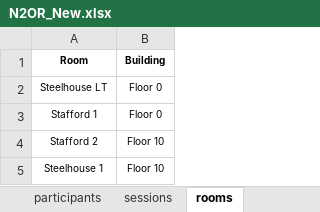
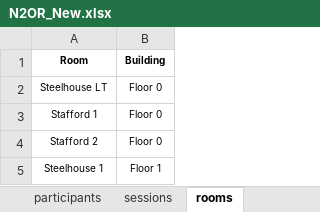
Before and after one commit to ahmedkheiri/CoSPLib, an Excel workbook: Dataset/N2OR_New.xlsx, sheet rooms, drawn as a sheet; values as stored, in another font and other column widths than the file's, no borders; the diff names each change by its address in the sheet, - before the commit and + after, or states it on an @@ line.

```diff
--- a/Dataset/N2OR_New.xlsx (sheet rooms)
+++ b/Dataset/N2OR_New.xlsx (sheet rooms)
-B4 (Building): Floor 10
+B4 (Building): Floor 0
-B5 (Building): Floor 10
+B5 (Building): Floor 1
```
Also changed, not shown: sheet tracks, sheet submissions, 2 other files.
